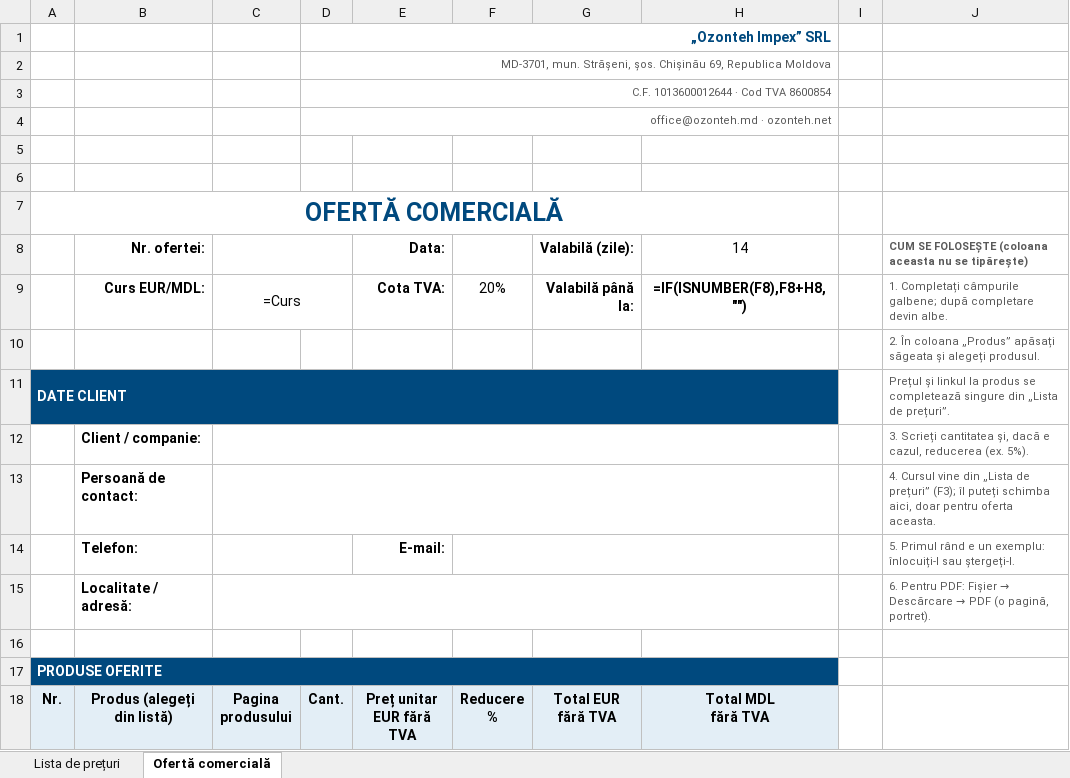
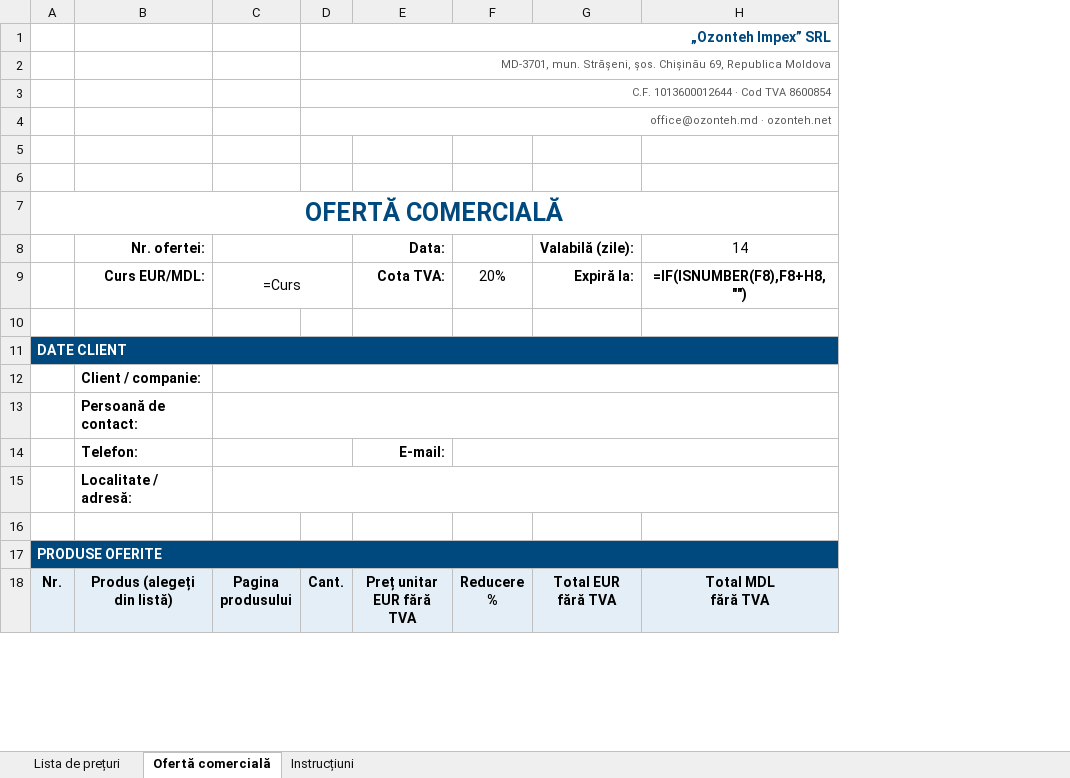
Before and after one commit to Ozonteh/oferte-lista-de-preturi-, an Excel workbook: output/Lista de preturi - Shaktiman.xlsx, sheet Ofertă comercială, drawn as a sheet; only a part is shown; values as stored, in another font and other column widths than the file's, no borders; formulas without a stored value are shown as written; charts and pictures and conditional formats not drawn; the diff names each change by its address in the sheet, - before the commit and + after, or states it on an @@ line.

```diff
--- a/output/Lista de preturi - Shaktiman.xlsx (sheet Ofertă comercială)
+++ b/output/Lista de preturi - Shaktiman.xlsx (sheet Ofertă comercială)
+sheet tab: Instrucțiuni
@@ column I hidden, empty @@
-column J, rows 8-15: CUM SE FOLOSEȘTE (coloana aceasta nu se tipărește) | 1. Completați câmpurile galbene; după completare devin albe. | 2. În coloana „Produs” apăsați săgeata și alegeți produsul. | Prețul și linkul la produs se completează singure din „Lista de prețuri”. | 3. Scrieți cantitatea și, dacă e cazul, reducerea (ex. 5%). | 4. Cursul vine din „Lista de prețuri” (F3); îl puteți schimba aici, doar pentru oferta aceasta. | 5. Primul rând e un exemplu: înlocuiți-l sau ștergeți-l. | 6. Pentru PDF: Fișier → Descărcare → PDF (o pagină, portret).
-G9 (Valabilă (zile):): Valabilă până la:
+G9 (Valabilă (zile):): Expiră la:
```
Also changed, not shown: hidden cells, output/Lista de preturi - Tractoare.xlsx, 4 other files.
